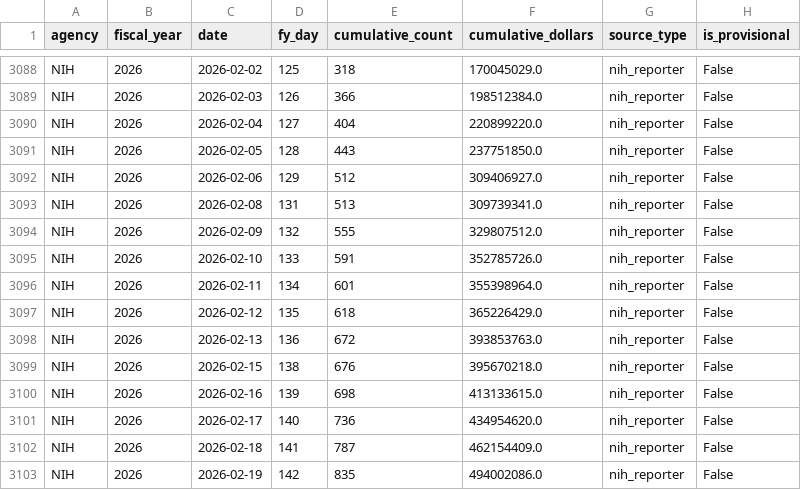
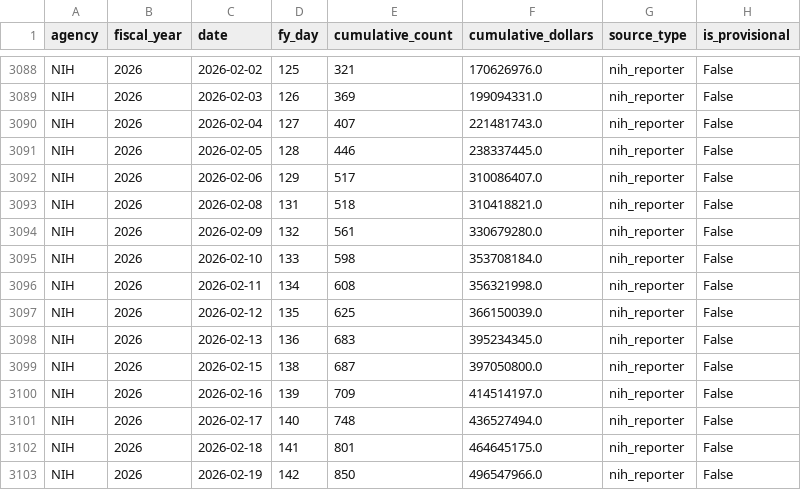
Before and after one commit to jdwor/ScienceSpending, a CSV file: awards/processed/award_series.csv, drawn as a sheet; only a part is shown, gaps mark what is left out; the diff covers the shown part only; the diff names each change by its address in the sheet, - before the commit and + after, or states it on an @@ line.

```diff
--- a/awards/processed/award_series.csv
+++ b/awards/processed/award_series.csv
-E3088 (cumulative_count): 318
+E3088 (cumulative_count): 321
-F3088 (cumulative_dollars): 170045029.0
+F3088 (cumulative_dollars): 170626976.0
-E3089 (cumulative_count): 366
+E3089 (cumulative_count): 369
-F3089 (cumulative_dollars): 198512384.0
+F3089 (cumulative_dollars): 199094331.0
-E3090 (cumulative_count): 404
+E3090 (cumulative_count): 407
-F3090 (cumulative_dollars): 220899220.0
+F3090 (cumulative_dollars): 221481743.0
-E3091 (cumulative_count): 443
+E3091 (cumulative_count): 446
-F3091 (cumulative_dollars): 237751850.0
+F3091 (cumulative_dollars): 238337445.0
-E3092 (cumulative_count): 512
+E3092 (cumulative_count): 517
-F3092 (cumulative_dollars): 309406927.0
+F3092 (cumulative_dollars): 310086407.0
-E3093 (cumulative_count): 513
+E3093 (cumulative_count): 518
-F3093 (cumulative_dollars): 309739341.0
+F3093 (cumulative_dollars): 310418821.0
-E3094 (cumulative_count): 555
+E3094 (cumulative_count): 561
-F3094 (cumulative_dollars): 329807512.0
+F3094 (cumulative_dollars): 330679280.0
-E3095 (cumulative_count): 591
+E3095 (cumulative_count): 598
-F3095 (cumulative_dollars): 352785726.0
+F3095 (cumulative_dollars): 353708184.0
-E3096 (cumulative_count): 601
+E3096 (cumulative_count): 608
-F3096 (cumulative_dollars): 355398964.0
+F3096 (cumulative_dollars): 356321998.0
-E3097 (cumulative_count): 618
+E3097 (cumulative_count): 625
-F3097 (cumulative_dollars): 365226429.0
+F3097 (cumulative_dollars): 366150039.0
-E3098 (cumulative_count): 672
+E3098 (cumulative_count): 683
-F3098 (cumulative_dollars): 393853763.0
+F3098 (cumulative_dollars): 395234345.0
-E3099 (cumulative_count): 676
+E3099 (cumulative_count): 687
-F3099 (cumulative_dollars): 395670218.0
+F3099 (cumulative_dollars): 397050800.0
-E3100 (cumulative_count): 698
+E3100 (cumulative_count): 709
-F3100 (cumulative_dollars): 413133615.0
+F3100 (cumulative_dollars): 414514197.0
-E3101 (cumulative_count): 736
+E3101 (cumulative_count): 748
-F3101 (cumulative_dollars): 434954620.0
+F3101 (cumulative_dollars): 436527494.0
-E3102 (cumulative_count): 787
+E3102 (cumulative_count): 801
-F3102 (cumulative_dollars): 462154409.0
+F3102 (cumulative_dollars): 464645175.0
-E3103 (cumulative_count): 835
+E3103 (cumulative_count): 850
-F3103 (cumulative_dollars): 494002086.0
+F3103 (cumulative_dollars): 496547966.0
```
Also changed, not shown: 5 added rows and 92 edited cells elsewhere in this file, awards/processed/award_summary.csv, 1 other file.
